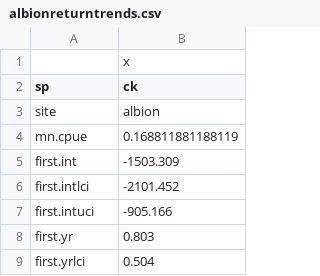
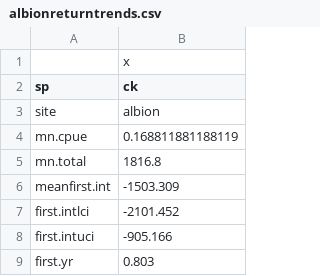
Before and after one commit to AileneKane/fishphen, a CSV file: analyses/output/albionreturntrends.csv, drawn as a sheet; only a part is shown; the shorter side is filled out with more unchanged rows.

Commit message:
updated albion returns

```diff
--- a/analyses/output/albionreturntrends.csv
+++ b/analyses/output/albionreturntrends.csv
@@ -4,3 +4,4 @@
 "mn.cpue","0.168811881188119"
-"first.int","-1503.309"
+"mn.total","1816.8"
+"meanfirst.int","-1503.309"
 "first.intlci","-2101.452"
```
Also changed, not shown: 31 other files.
